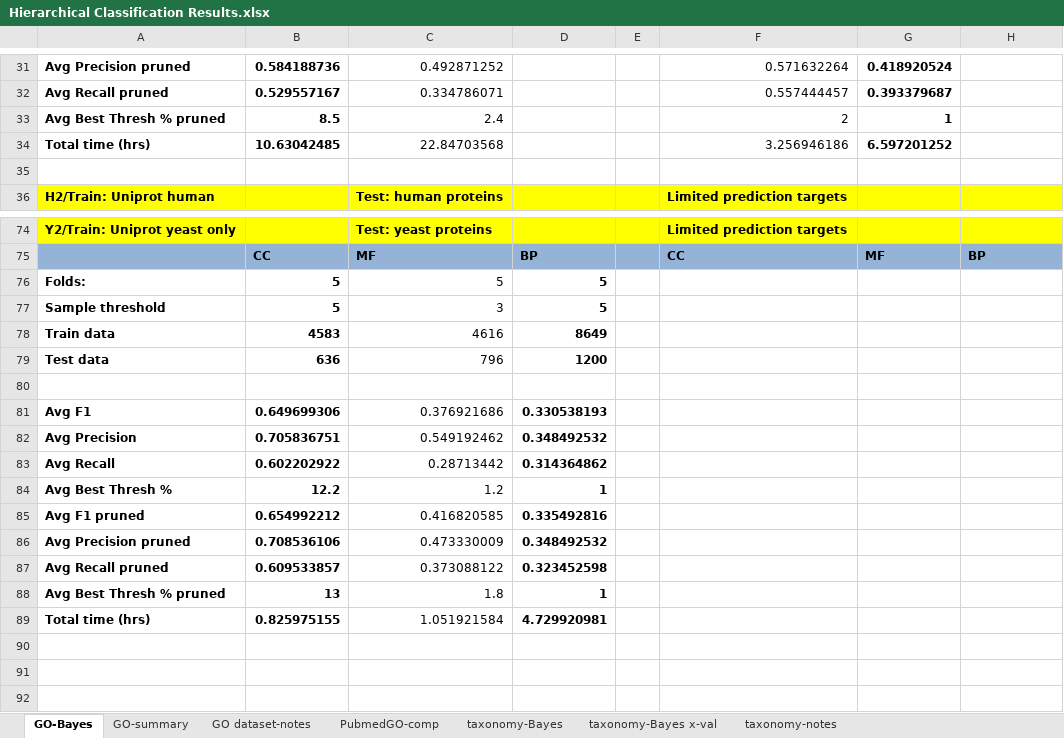
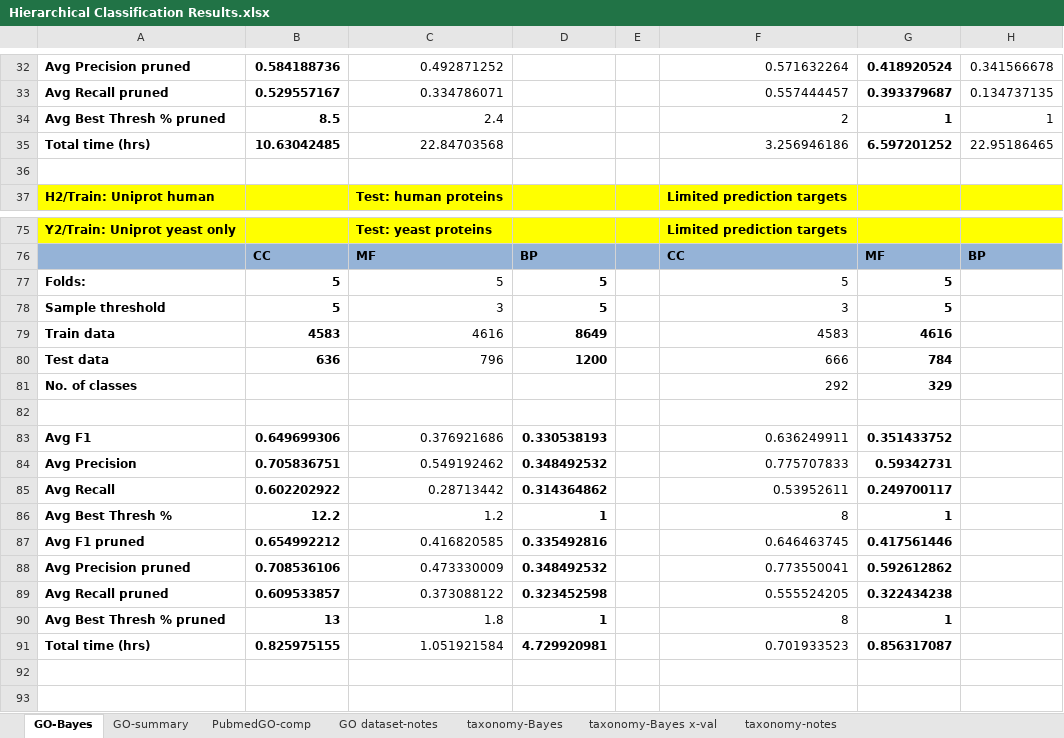
Before and after one commit to laineyzoo/protein_annotation, an Excel workbook: Hierarchical Classification Results.xlsx, sheet GO-Bayes, drawn as a sheet; only a part is shown, gaps mark what is left out; the shorter side is filled out with more unchanged rows; values as stored, in another font and other column widths than the file's, no borders; addresses are those after the commit; the diff covers the shown part only; the diff names each change by its address in the sheet, - before the commit and + after, or states it on an @@ line.

```diff
--- a/Hierarchical Classification Results.xlsx (sheet GO-Bayes)
+++ b/Hierarchical Classification Results.xlsx (sheet GO-Bayes)
@@ sheet tab order changed: GO-Bayes | GO-summary | PubmedGO-comp | GO dataset-notes | taxonomy-Bayes | taxonomy-Bayes x-val | taxonomy-notes @@
-H32: (empty)
+H32: 0.341566678
-H33: (empty)
+H33: 0.134737135
-H34: (empty)
+H34: 1
-H35: (empty)
+H35: 22.95186465
-F77: (empty)
+F77: 5
-G77:G78: (empty)
+G77:G78: 5
-F78: (empty)
+F78: 3
-F79: (empty)
+F79: 4583
-G79: (empty)
+G79: 4616
-F80: (empty)
+F80: 666
-G80: (empty)
+G80: 784
+row 81: No. of classes |  |  |  |  | 292 | 329
-F83: (empty)
+F83: 0.636249911
-G83: (empty)
+G83: 0.351433752
-F84: (empty)
+F84: 0.775707833
-G84: (empty)
+G84: 0.59342731
-F85: (empty)
+F85: 0.53952611
-G85: (empty)
+G85: 0.249700117
-F86: (empty)
+F86: 8
-G86: (empty)
+G86: 1
-F87: (empty)
+F87: 0.646463745
-G87: (empty)
+G87: 0.417561446
-F88: (empty)
+F88: 0.773550041
-G88: (empty)
+G88: 0.592612862
-F89: (empty)
+F89: 0.555524205
-G89: (empty)
+G89: 0.322434238
-F90: (empty)
+F90: 8
-G90: (empty)
+G90: 1
-F91: (empty)
+F91: 0.701933523
-G91: (empty)
+G91: 0.856317087
```
Also changed, not shown: 2 added rows, 17 removed rows and 54 edited cells elsewhere in this sheet, sheet PubmedGO-comp, sheet GO-summary, sheet taxonomy-notes.
